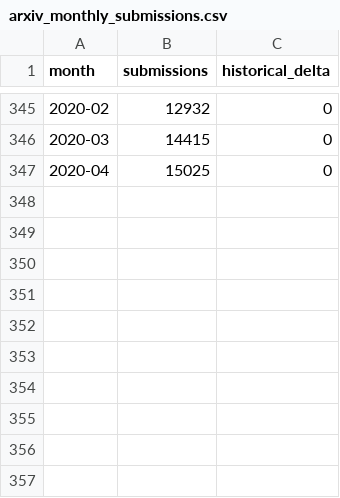
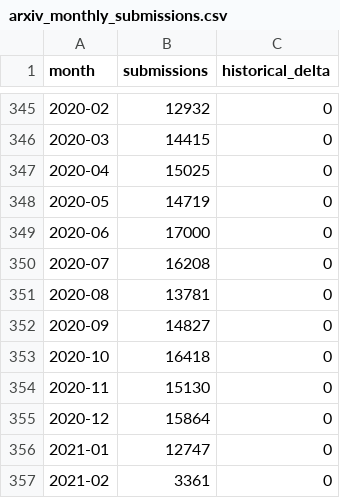
Before and after one commit to andycasey/arxiv, a CSV file: arxiv_monthly_submissions.csv, drawn as a sheet; only a part is shown, gaps mark what is left out.

```diff
--- a/arxiv_monthly_submissions.csv
+++ b/arxiv_monthly_submissions.csv
@@ -347 +347,11 @@ month,submissions,historical_delta
 2020-04,15025,0
+2020-05,14719,0
+2020-06,17000,0
+2020-07,16208,0
+2020-08,13781,0
+2020-09,14827,0
+2020-10,16418,0
+2020-11,15130,0
+2020-12,15864,0
+2021-01,12747,0
+2021-02,3361,0
```
Also changed, not shown: 4 other files.
